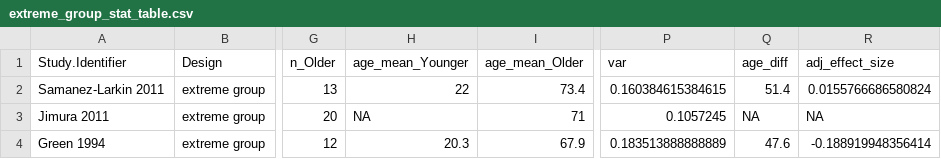
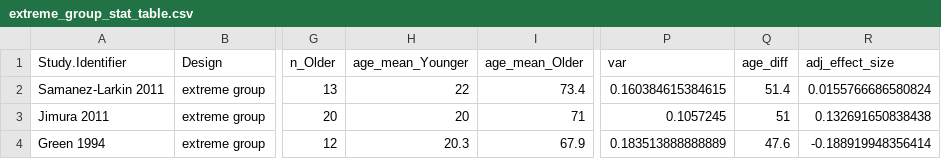
Before and after one commit to klsea/time_prefs_meta, a CSV file: output/extreme_group_stat_table.csv, drawn as a sheet; only a part is shown, gaps mark what is left out; the diff names each change by its address in the sheet, - before the commit and + after, or states it on an @@ line.

```diff
--- a/output/extreme_group_stat_table.csv
+++ b/output/extreme_group_stat_table.csv
-H3 (age_mean_Younger): NA
+H3 (age_mean_Younger): 20
-Q3 (age_diff): NA
+Q3 (age_diff): 51
-R3 (adj_effect_size): NA
+R3 (adj_effect_size): 0.132691650838438
```
Also changed, not shown: output/cleaned.csv, output/corrected.csv, 11 other files.
